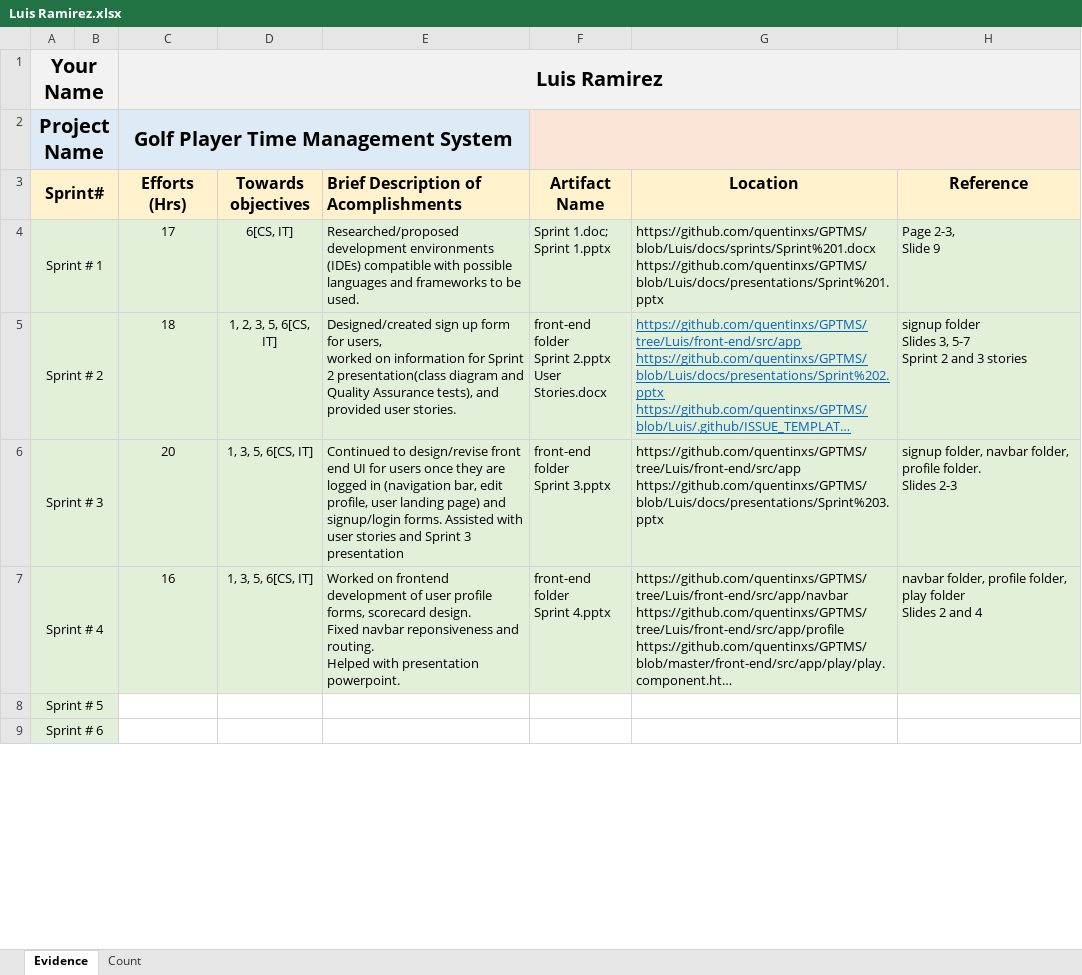
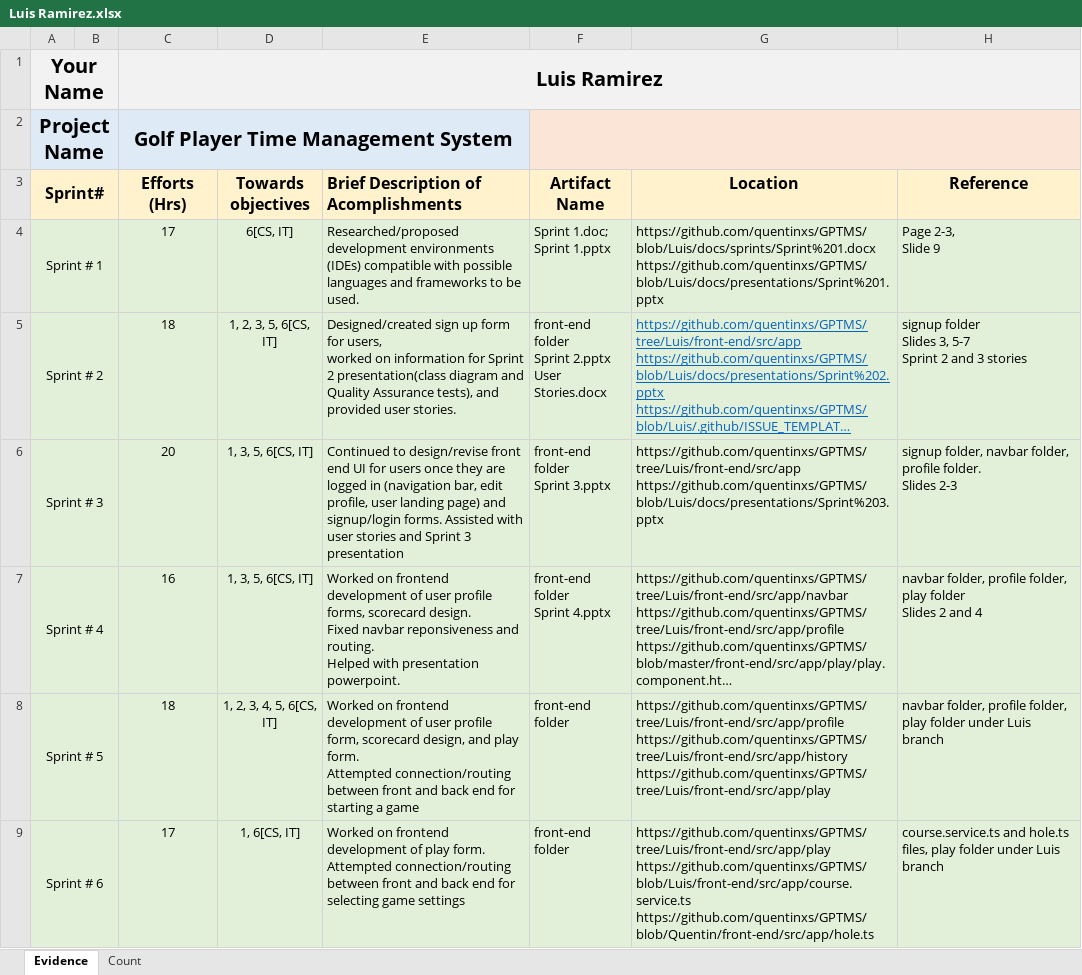
Before and after one commit to ON3B3AN/GPTMS, an Excel workbook: docs/efforts/Luis Ramirez.xlsx, sheet Evidence, drawn as a sheet; only a part is shown; long unchanged cells end in …; values as stored, in another font and other column widths than the file's, no borders; ↵ is a line break in a cell; the diff covers the shown part only; the diff names each change by its address in the sheet, - before the commit and + after, or states it on an @@ line.

```diff
--- a/docs/efforts/Luis Ramirez.xlsx (sheet Evidence)
+++ b/docs/efforts/Luis Ramirez.xlsx (sheet Evidence)
-C8 (Efforts (Hrs)): (empty)
+C8 (Efforts (Hrs)): 18
-C8:H9 fill: none
+C8:H9 fill: #E2F0D9
-D8 (Towards objectives): (empty)
+D8 (Towards objectives): 1, 2, 3, 4, 5, 6[CS, IT]
-E8: (empty)
+E8: Worked on frontend development of user profile form, scorecard design, and play form. ↵ Attempted connection/routing between front and back end for starting a game
-F8:F9 (Artifact Name): (empty)
+F8:F9 (Artifact Name): front-end folder
-G8 (Location): (empty)
+G8 (Location): https://github.com/quentinxs/GPTMS/tree/Luis/front-end/src/app/profile ↵ https://github.com/quentinxs/GPTMS/tree/Luis/front-end/src/app/history ↵ https://github.com/quentinxs/GPTMS/tree/Luis/front-end/src/app/play
-H8 (Reference): (empty)
+H8 (Reference): navbar folder, profile folder, play folder under Luis branch
-C9 (Efforts (Hrs)): (empty)
+C9 (Efforts (Hrs)): 17
-D9 (Towards objectives): (empty)
+D9 (Towards objectives): 1, 6[CS, IT]
-E9: (empty)
+E9: Worked on frontend development of play form. ↵ Attempted connection/routing between front and back end for selecting game settings
-G9 (Location): (empty)
+G9 (Location): https://github.com/quentinxs/GPTMS/tree/Luis/front-end/src/app/play ↵ https://github.com/quentinxs/GPTMS/blob/Luis/front-end/src/app/course.service.ts ↵ https://github.com/quentinxs/GPTMS/blob/Quentin/front-end/src/app/hole.ts
-H9 (Reference): (empty)
+H9 (Reference): course.service.ts and hole.ts files, play folder under Luis branch
```
Also changed, not shown: 6 edited cells and cell formats elsewhere in this sheet, sheet Count.
